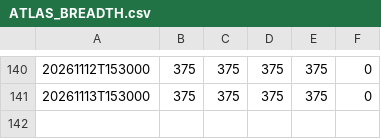
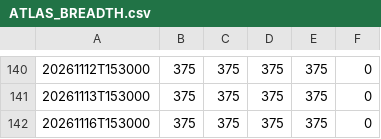
Before and after one commit to yashnagori263-alt/seed-Breadth-Data, a CSV file: ATLAS_BREADTH.csv, drawn as a sheet; only a part is shown, gaps mark what is left out.

```diff
--- a/ATLAS_BREADTH.csv
+++ b/ATLAS_BREADTH.csv
@@ -141 +141,2 @@
 20261113T153000,375,375,375,375,0
+20261116T153000,375,375,375,375,0
```
